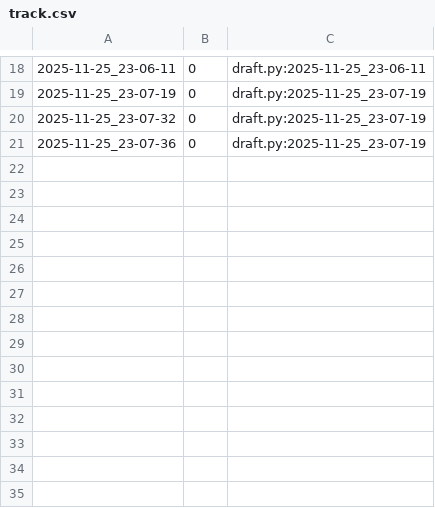
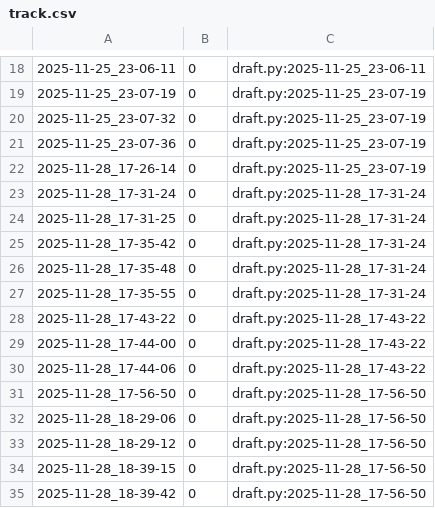
Before and after one commit to qxcode-course/poo-dd-cd-bloco-d-ElaineCosta7, a CSV file: tasks/.tko/track/poo@agenda/track.csv, drawn as a sheet; only a part is shown, gaps mark what is left out; the diff names each change by its address in the sheet, - before the commit and + after, or states it on an @@ line.

```diff
--- a/tasks/.tko/track/poo@agenda/track.csv
+++ b/tasks/.tko/track/poo@agenda/track.csv
+row 22: 2025-11-28_17-26-14 | 0 | draft.py:2025-11-25_23-07-19
+row 23: 2025-11-28_17-31-24 | 0 | draft.py:2025-11-28_17-31-24
+row 24: 2025-11-28_17-31-25 | 0 | draft.py:2025-11-28_17-31-24
+row 25: 2025-11-28_17-35-42 | 0 | draft.py:2025-11-28_17-31-24
+row 26: 2025-11-28_17-35-48 | 0 | draft.py:2025-11-28_17-31-24
+row 27: 2025-11-28_17-35-55 | 0 | draft.py:2025-11-28_17-31-24
+row 28: 2025-11-28_17-43-22 | 0 | draft.py:2025-11-28_17-43-22
+row 29: 2025-11-28_17-44-00 | 0 | draft.py:2025-11-28_17-43-22
+row 30: 2025-11-28_17-44-06 | 0 | draft.py:2025-11-28_17-43-22
+row 31: 2025-11-28_17-56-50 | 0 | draft.py:2025-11-28_17-56-50
+row 32: 2025-11-28_18-29-06 | 0 | draft.py:2025-11-28_17-56-50
+row 33: 2025-11-28_18-29-12 | 0 | draft.py:2025-11-28_17-56-50
+row 34: 2025-11-28_18-39-15 | 0 | draft.py:2025-11-28_17-56-50
+row 35: 2025-11-28_18-39-42 | 0 | draft.py:2025-11-28_17-56-50
```
Also changed, not shown: 9 other files.
